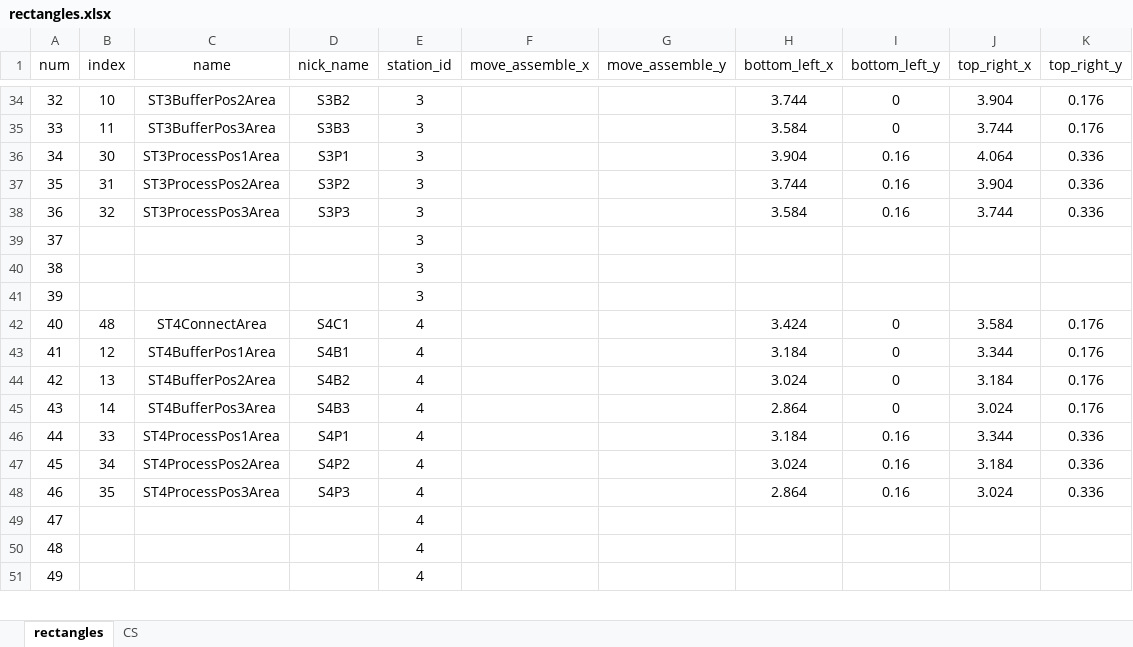
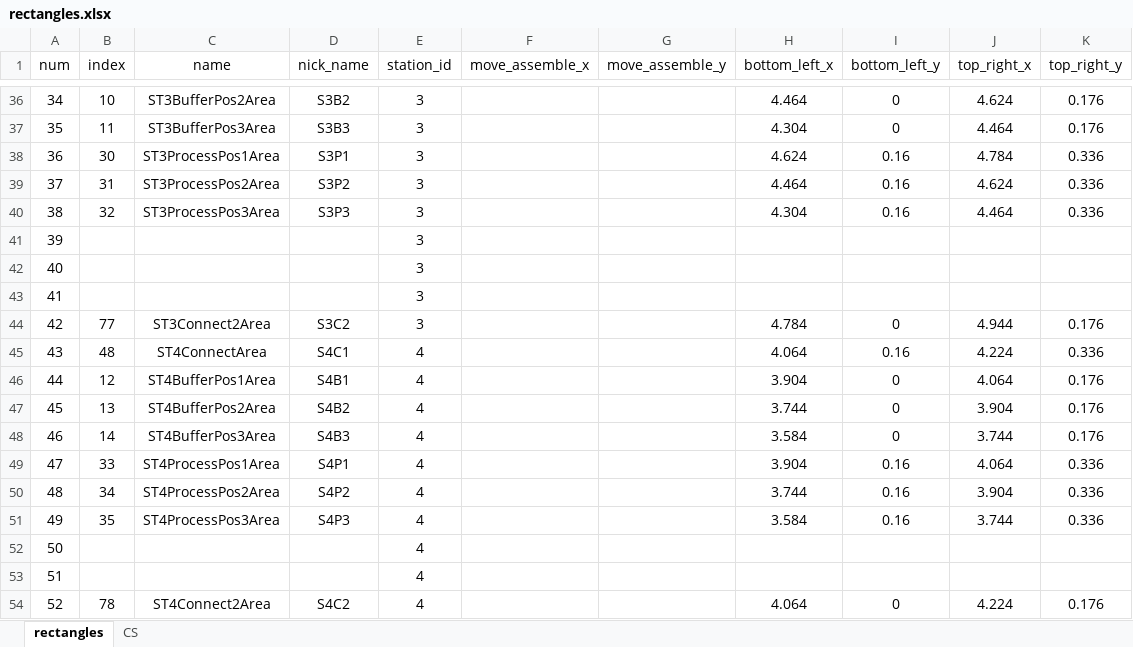
Before and after one commit to cwjwudi/myPyTools, an Excel workbook: my6D/ReadLayout/rectangles.xlsx, sheet rectangles, drawn as a sheet; only a part is shown, gaps mark what is left out; values as stored, in another font and other column widths than the file's, no borders; removed rows and columns are numbered as before the commit, all else as after; the diff covers the shown part only; the diff names each change by its address in the sheet, - before the commit and + after, or states it on an @@ line.

```diff
--- a/my6D/ReadLayout/rectangles.xlsx (sheet rectangles)
+++ b/my6D/ReadLayout/rectangles.xlsx (sheet rectangles)
@@ column A (num) renumbered between rows 8 and 97 @@
-H36 (bottom_left_x): 3.744
+H36 (bottom_left_x): 4.464
-J36 (top_right_x): 3.904
+J36 (top_right_x): 4.624
-H37 (bottom_left_x): 3.584
+H37 (bottom_left_x): 4.304
-J37 (top_right_x): 3.744
+J37 (top_right_x): 4.464
-H38 (bottom_left_x): 3.904
+H38 (bottom_left_x): 4.624
-J38 (top_right_x): 4.064
+J38 (top_right_x): 4.784
-H39 (bottom_left_x): 3.744
+H39 (bottom_left_x): 4.464
-J39 (top_right_x): 3.904
+J39 (top_right_x): 4.624
-H40 (bottom_left_x): 3.584
+H40 (bottom_left_x): 4.304
-J40 (top_right_x): 3.744
+J40 (top_right_x): 4.464
+row 44: 42 | 77 | ST3Connect2Area | S3C2 | 3 |  |  | 4.784 | 0 | 4.944 | 0.176
-H45 (bottom_left_x): 3.424
+H45 (bottom_left_x): 4.064
-I45 (bottom_left_y): 0
+I45 (bottom_left_y): 0.16
-J45 (top_right_x): 3.584
+J45 (top_right_x): 4.224
-K45 (top_right_y): 0.176
+K45 (top_right_y): 0.336
-H46 (bottom_left_x): 3.184
+H46 (bottom_left_x): 3.904
-J46 (top_right_x): 3.344
+J46 (top_right_x): 4.064
-H47 (bottom_left_x): 3.024
+H47 (bottom_left_x): 3.744
-J47 (top_right_x): 3.184
+J47 (top_right_x): 3.904
-H48 (bottom_left_x): 2.864
+H48 (bottom_left_x): 3.584
-J48 (top_right_x): 3.024
+J48 (top_right_x): 3.744
-H49 (bottom_left_x): 3.184
+H49 (bottom_left_x): 3.904
-J49 (top_right_x): 3.344
+J49 (top_right_x): 4.064
-H50 (bottom_left_x): 3.024
+H50 (bottom_left_x): 3.744
-J50 (top_right_x): 3.184
+J50 (top_right_x): 3.904
-H51 (bottom_left_x): 2.864
+H51 (bottom_left_x): 3.584
-J51 (top_right_x): 3.024
+J51 (top_right_x): 3.744
-row 51: 49 |  |  |  | 4
+row 54: 52 | 78 | ST4Connect2Area | S4C2 | 4 |  |  | 4.064 | 0 | 4.224 | 0.176
```
Also changed, not shown: 20 added rows, 3 removed rows and 119 edited cells elsewhere in this sheet, sheet CS, formulas that keep their value, 2 other files.
